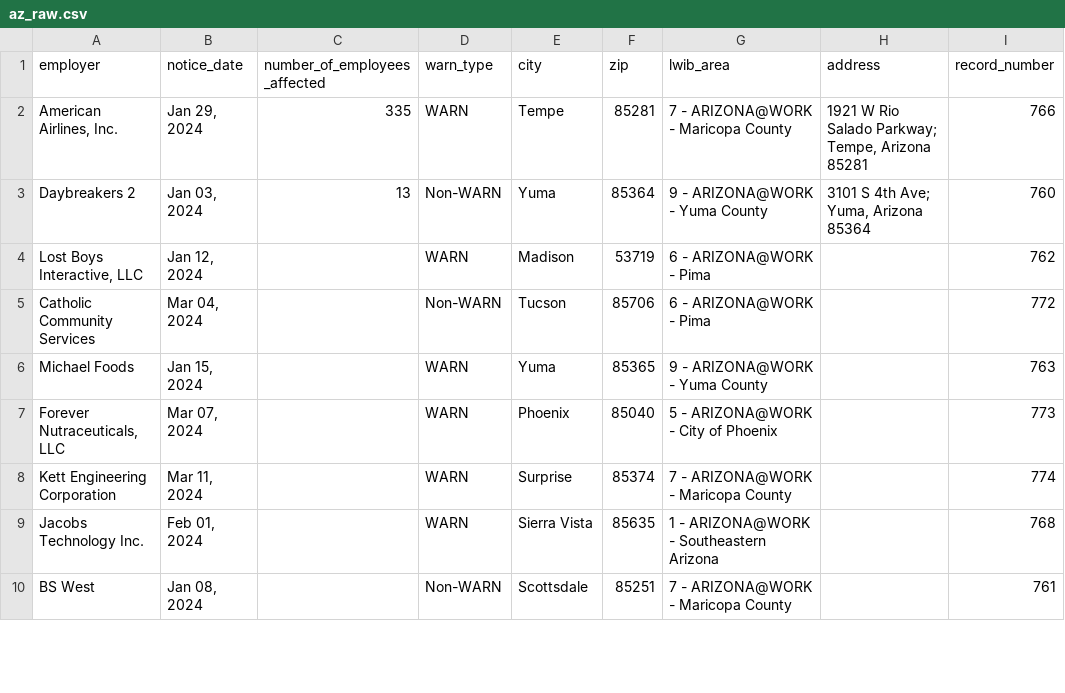
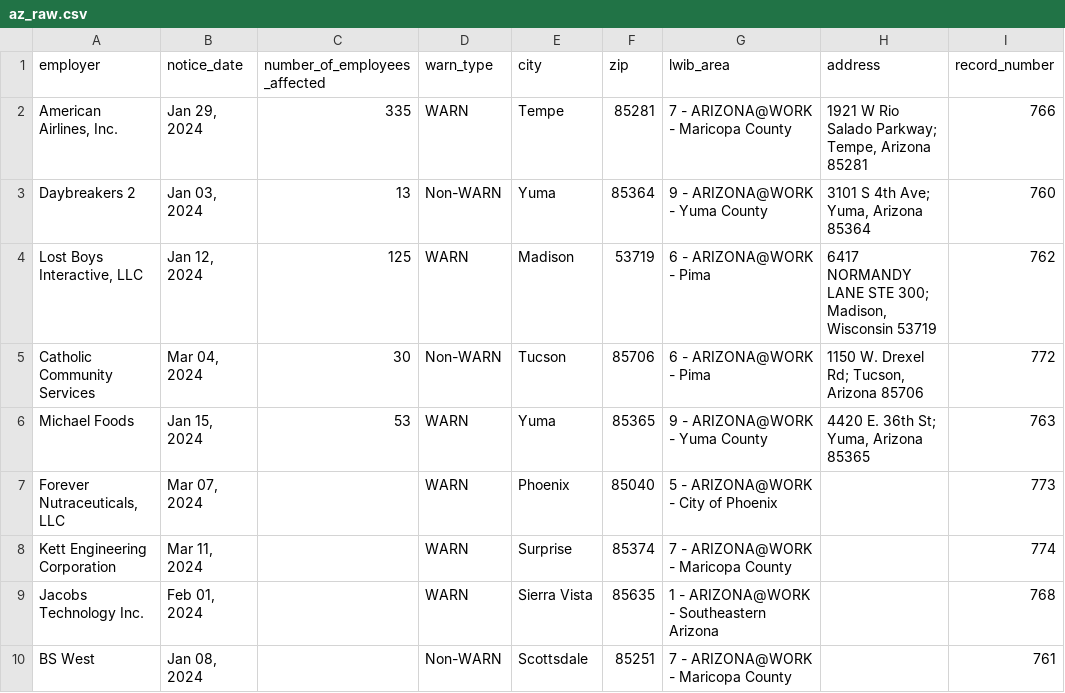
Before and after one commit to biglocalnews/layoff-watch, a CSV file: data/warn-scraper/cache/az_raw.csv, drawn as a sheet; only a part is shown; the diff covers the shown part only; the diff names each change by its address in the sheet, - before the commit and + after, or states it on an @@ line.

```diff
--- a/data/warn-scraper/cache/az_raw.csv
+++ b/data/warn-scraper/cache/az_raw.csv
-C4 (number_of_employees_affected): (empty)
+C4 (number_of_employees_affected): 125
-H4 (address): (empty)
+H4 (address): 6417 NORMANDY LANE STE 300; Madison, Wisconsin 53719
-C5 (number_of_employees_affected): (empty)
+C5 (number_of_employees_affected): 30
-H5 (address): (empty)
+H5 (address): 1150 W. Drexel Rd; Tucson, Arizona 85706
-C6 (number_of_employees_affected): (empty)
+C6 (number_of_employees_affected): 53
-H6 (address): (empty)
+H6 (address): 4420 E. 36th St; Yuma, Arizona 85365
```
Also changed, not shown: 12 edited cells elsewhere in this file, data/warn-scraper/exports/az.csv, 12 other files.
